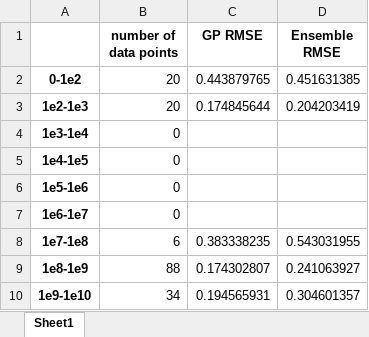
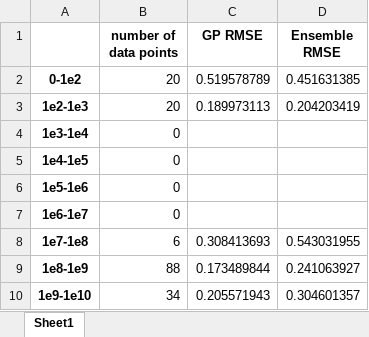
Before and after one commit to samusyrjanen/GP_model_for_asteroid_exposure_time_predictions, an Excel workbook: results/GP_Ensemble_RMSE_split_comparison.xlsx, sheet Sheet1, drawn as a sheet; values as stored, in another font and other column widths than the file's, no borders; the diff names each change by its address in the sheet, - before the commit and + after, or states it on an @@ line.

```diff
--- a/results/GP_Ensemble_RMSE_split_comparison.xlsx (sheet Sheet1)
+++ b/results/GP_Ensemble_RMSE_split_comparison.xlsx (sheet Sheet1)
-C2 (GP RMSE): 0.443879765
+C2 (GP RMSE): 0.519578789
-C3 (GP RMSE): 0.174845644
+C3 (GP RMSE): 0.189973113
-C8 (GP RMSE): 0.383338235
+C8 (GP RMSE): 0.308413693
-C9 (GP RMSE): 0.174302807
+C9 (GP RMSE): 0.173489844
-C10 (GP RMSE): 0.194565931
+C10 (GP RMSE): 0.205571943
```
Also changed, not shown: results/GP_asteroid_predictions_at_1AU_as_irradiation12.xlsx, 3 other files.
